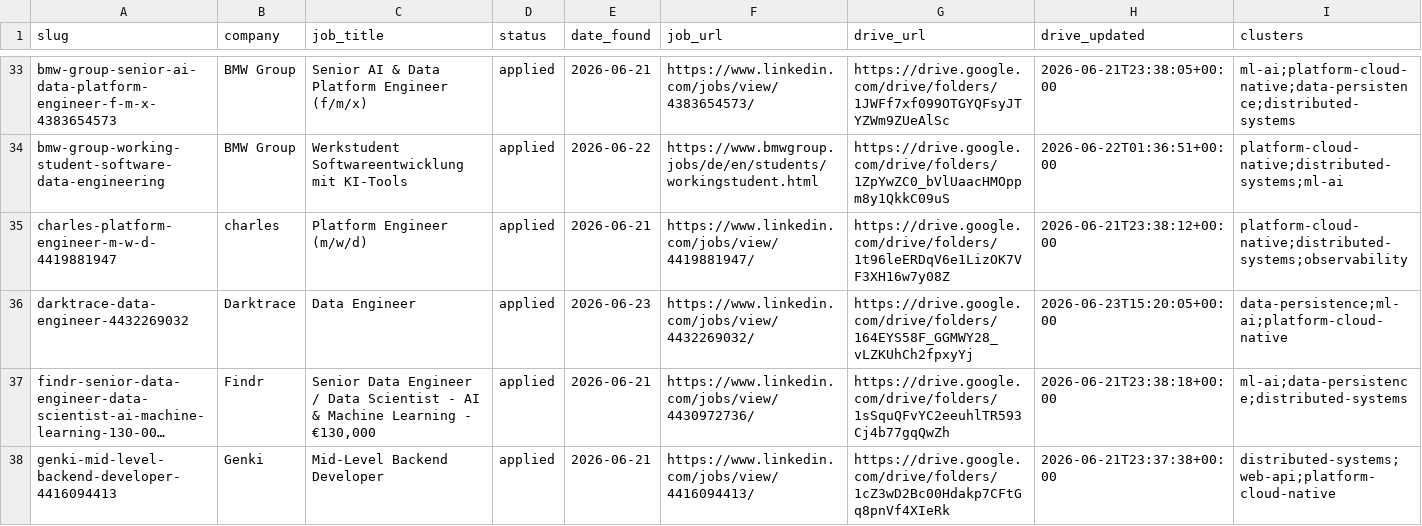
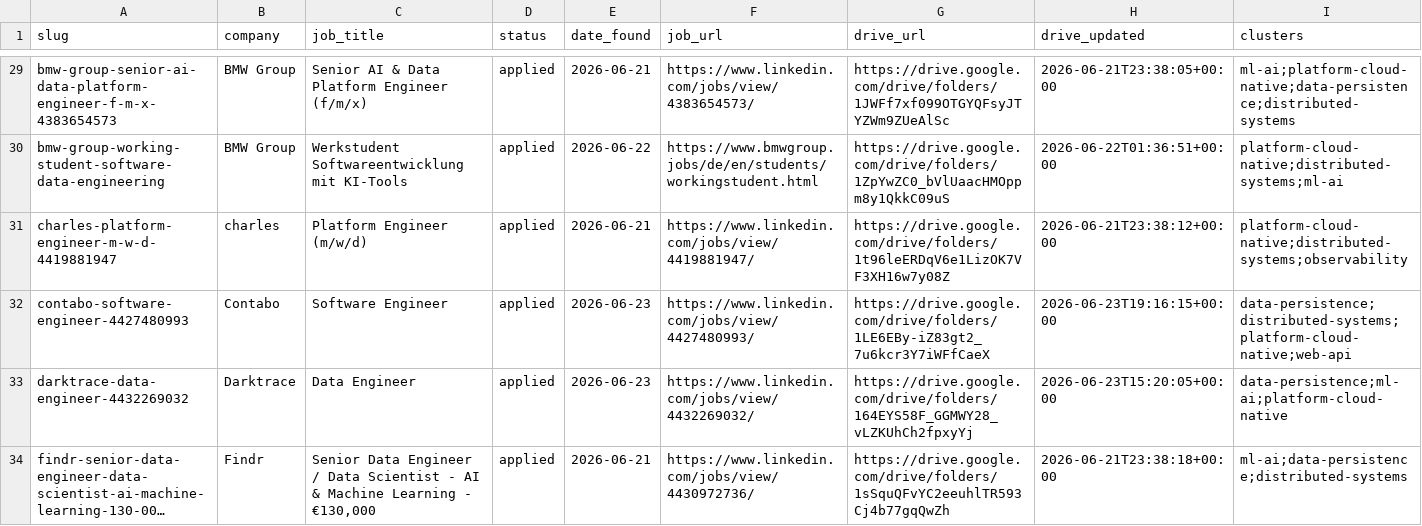
Before and after one commit to radheem/my-cv, a CSV file: applications/tracker.csv, drawn as a sheet; only a part is shown, gaps mark what is left out; the shorter side is filled out with more unchanged rows; long unchanged cells end in …; the diff covers the shown part only.

```diff
--- a/applications/tracker.csv
+++ b/applications/tracker.csv
@@ -35,2 +31,3 @@ bmw-group-working-student-software-data-engineering,BMW Group,Werkstudent Softwa
 charles-platform-engineer-m-w-d-4419881947,charles,Platform Engineer (m/w/d),applied,2026-06-21,https://www.linkedin.com/jobs/view/4419881947/,https://drive.google.com/drive/folders/1t96leERDqV6e1LizOK7VF3XH16w7y08Z,2026-06-21T23:38:12+00:00,platform-cloud-native;distributed-systems;observability
+contabo-software-engineer-4427480993,Contabo,Software Engineer,applied,2026-06-23,https://www.linkedin.com/jobs/view/4427480993/,https://drive.google.com/drive/folders/1LE6EBy-iZ83gt2_7u6kcr3Y7iWFfCaeX,2026-06-23T19:16:15+00:00,data-persistence;distributed-systems;platform-cloud-native;web-api
 darktrace-data-engineer-4432269032,Darktrace,Data Engineer,applied,2026-06-23,https://www.linkedin.com/jobs/view/4432269032/,https://drive.google.com/drive/folders/164EYS58F_GGMWY28_vLZKUhCh2fpxyYj,2026-06-23T15:20:05+00:00,data-persistence;ml-ai;platform-cloud-native
```
Also changed, not shown: 3 added rows and 4 removed rows elsewhere in this file, 4 other files.
